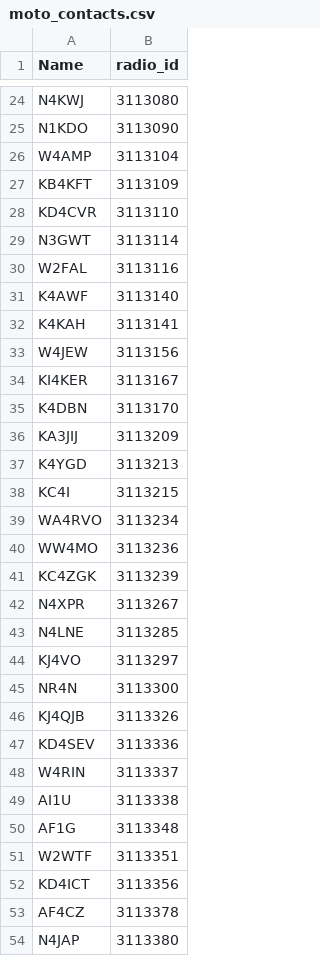
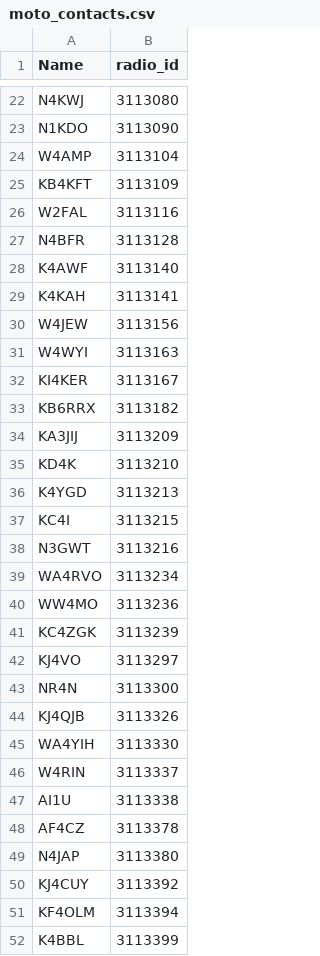
Before and after one commit to n1kdo/DMR-listener, a CSV file: moto_contacts.csv, drawn as a sheet; only a part is shown, gaps mark what is left out; the shorter side is filled out with more unchanged rows; removed rows and columns are numbered as before the commit, all else as after; the diff covers the shown part only; the diff names each change by its address in the sheet, - before the commit and + after, or states it on an @@ line.

```diff
--- a/moto_contacts.csv
+++ b/moto_contacts.csv
-row 28: KD4CVR | 3113110
-row 29: N3GWT | 3113114
+row 27: N4BFR | 3113128
+row 31: W4WYI | 3113163
-row 35: K4DBN | 3113170
+row 33: KB6RRX | 3113182
+row 35: KD4K | 3113210
+row 38: N3GWT | 3113216
-row 42: N4XPR | 3113267
-row 43: N4LNE | 3113285
-row 47: KD4SEV | 3113336
+row 45: WA4YIH | 3113330
-row 50: AF1G | 3113348
-row 51: W2WTF | 3113351
-row 52: KD4ICT | 3113356
```
Also changed, not shown: 37 added rows and 47 removed rows elsewhere in this file, contacts.csv, 2 other files.
